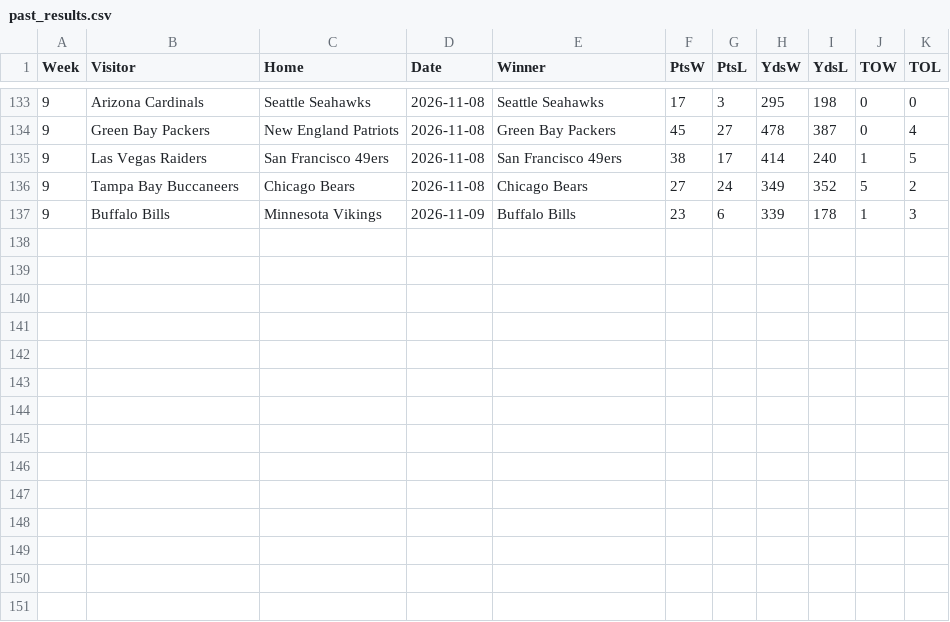
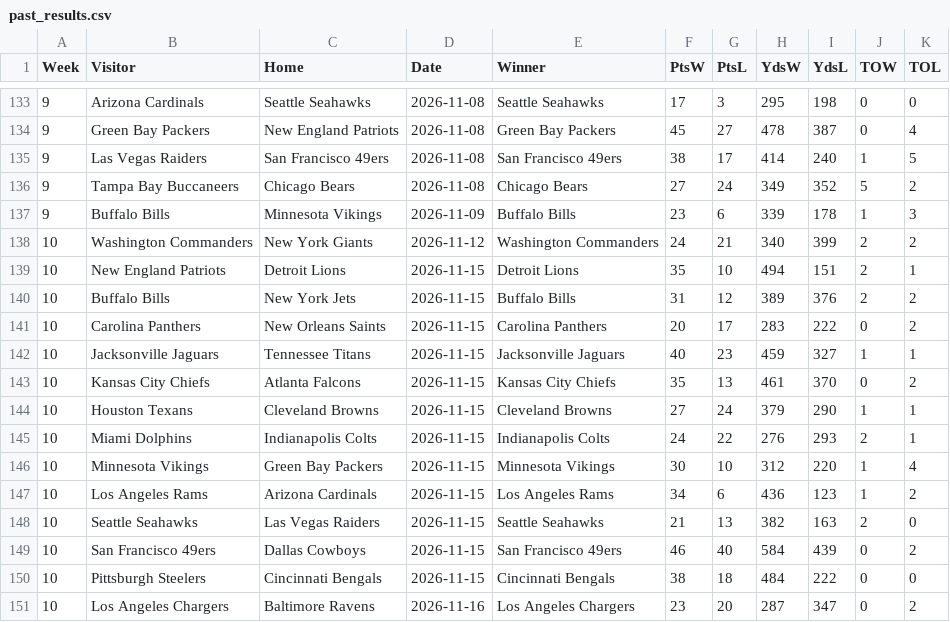
Before and after one commit to whansen2/nfl-score-predictor, a CSV file: nfl_predictor/data/past_results.csv, drawn as a sheet; only a part is shown, gaps mark what is left out.

Commit message:
Load Week 11 2026 inputs (#48)
* Update upcoming_matchups_auto.csv

* Update standings.csv

* Update past_results.csv

* Update nfl_injuries.csv

* Update nfl_properties.yaml

* Create nfl_team_offense_thru_week_10_26.csv

* Create nfl_conversions_thru_week_10_26.csv

* Create nfl_team_defense_thru_week_10_26.csv

* Create nfl_conversions_against_thru_week_10_26.csv

```diff
--- a/nfl_predictor/data/past_results.csv
+++ b/nfl_predictor/data/past_results.csv
@@ -137 +137,15 @@ Week,Visitor,Home,Date,Winner,PtsW,PtsL,YdsW,YdsL,TOW,TOL
 9,Buffalo Bills,Minnesota Vikings,2026-11-09,Buffalo Bills,23,6,339,178,1,3
+10,Washington Commanders,New York Giants,2026-11-12,Washington Commanders,24,21,340,399,2,2
+10,New England Patriots,Detroit Lions,2026-11-15,Detroit Lions,35,10,494,151,2,1
+10,Buffalo Bills,New York Jets,2026-11-15,Buffalo Bills,31,12,389,376,2,2
+10,Carolina Panthers,New Orleans Saints,2026-11-15,Carolina Panthers,20,17,283,222,0,2
+10,Jacksonville Jaguars,Tennessee Titans,2026-11-15,Jacksonville Jaguars,40,23,459,327,1,1
+10,Kansas City Chiefs,Atlanta Falcons,2026-11-15,Kansas City Chiefs,35,13,461,370,0,2
+10,Houston Texans,Cleveland Browns,2026-11-15,Cleveland Browns,27,24,379,290,1,1
+10,Miami Dolphins,Indianapolis Colts,2026-11-15,Indianapolis Colts,24,22,276,293,2,1
+10,Minnesota Vikings,Green Bay Packers,2026-11-15,Minnesota Vikings,30,10,312,220,1,4
+10,Los Angeles Rams,Arizona Cardinals,2026-11-15,Los Angeles Rams,34,6,436,123,1,2
+10,Seattle Seahawks,Las Vegas Raiders,2026-11-15,Seattle Seahawks,21,13,382,163,2,0
+10,San Francisco 49ers,Dallas Cowboys,2026-11-15,San Francisco 49ers,46,40,584,439,0,2
+10,Pittsburgh Steelers,Cincinnati Bengals,2026-11-15,Cincinnati Bengals,38,18,484,222,0,0
+10,Los Angeles Chargers,Baltimore Ravens,2026-11-16,Los Angeles Chargers,23,20,287,347,0,2
```
Also changed, not shown: nfl_predictor/data/nfl_injuries.csv, nfl_predictor/data/standings.csv, 6 other files.
